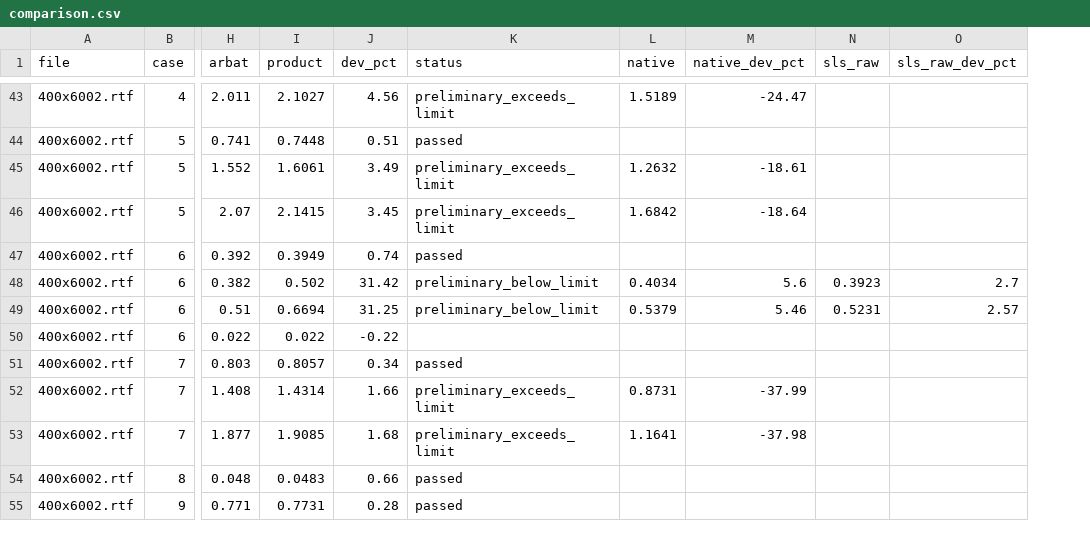
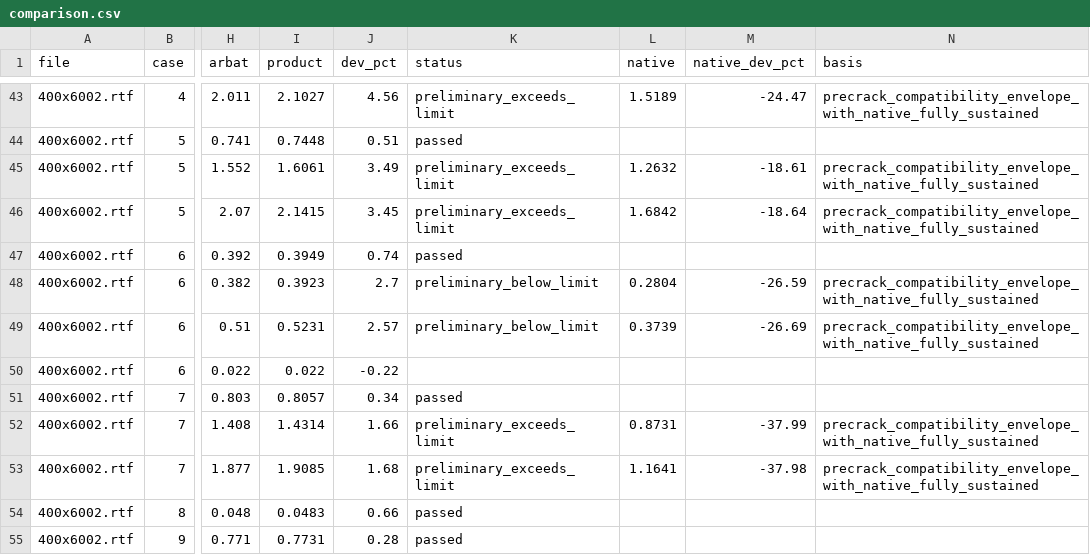
Before and after one commit to Aev199/cscore-pile-poc, a CSV file: docs/research/data/arbat-seven-full-2026-10-19/comparison.csv, drawn as a sheet; only a part is shown, gaps mark what is left out; removed rows and columns are numbered as before the commit, all else as after; the diff covers the shown part only; the diff names each change by its address in the sheet, - before the commit and + after, or states it on an @@ line.

```diff
--- a/docs/research/data/arbat-seven-full-2026-10-19/comparison.csv
+++ b/docs/research/data/arbat-seven-full-2026-10-19/comparison.csv
-column N (sls_raw), rows 48-49: 0.3923 | 0.5231
-column O (sls_raw_dev_pct), rows 48-49: 2.7 | 2.57
+column N (basis), rows 43-53: precrack_compatibility_envelope_with_native_fully_sustained |  | precrack_compatibility_envelope_with_native_fully_sustained | precrack_compatibility_envelope_with_native_fully_sustained |  | precrack_compatibility_envelope_with_native_fully_sustained | precrack_compatibility_envelope_with_native_fully_sustained |  |  | precrack_compatibility_envelope_with_native_fully_sustained | precrack_compatibility_envelope_with_native_fully_sustained
-I48 (product): 0.502
+I48 (product): 0.3923
-J48 (dev_pct): 31.42
+J48 (dev_pct): 2.7
-L48 (native): 0.4034
+L48 (native): 0.2804
-M48 (native_dev_pct): 5.6
+M48 (native_dev_pct): -26.59
-I49 (product): 0.6694
+I49 (product): 0.5231
-J49 (dev_pct): 31.25
+J49 (dev_pct): 2.57
-L49 (native): 0.5379
+L49 (native): 0.3739
-M49 (native_dev_pct): 5.46
+M49 (native_dev_pct): -26.69
```
Also changed, not shown: 1 added row and 61 edited cells elsewhere in this file, 21 other files.
